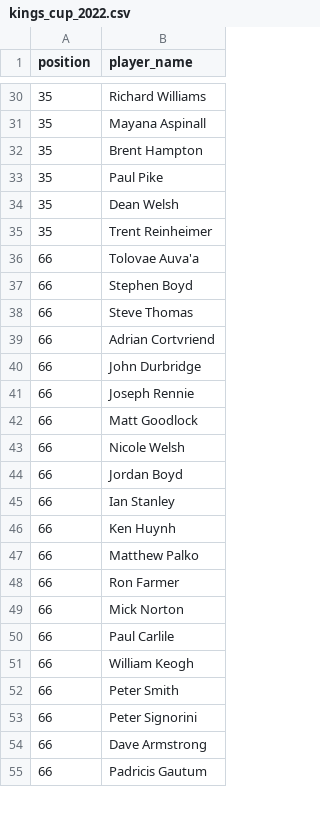
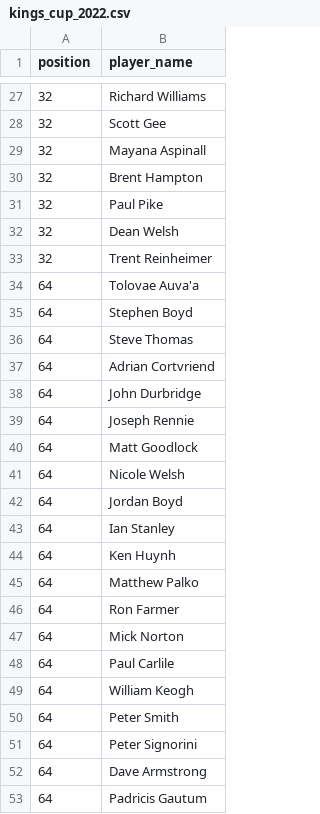
Before and after one commit to martinjandrews/pr2, a CSV file: results/kings_cup_2022.csv, drawn as a sheet; only a part is shown, gaps mark what is left out; the diff covers the shown part only.

```diff
--- a/results/kings_cup_2022.csv
+++ b/results/kings_cup_2022.csv
@@ -30,26 +27,27 @@ position,player_name
-35,Richard Williams
-35,Mayana Aspinall
-35,Brent Hampton
-35,Paul Pike
-35,Dean Welsh
-35,Trent Reinheimer
-66,Tolovae Auva'a
-66,Stephen Boyd
-66,Steve Thomas
-66,Adrian Cortvriend
-66,John Durbridge
-66,Joseph Rennie
-66,Matt Goodlock
-66,Nicole Welsh
-66,Jordan Boyd
-66,Ian Stanley
-66,Ken Huynh
-66,Matthew Palko
-66,Ron Farmer
-66,Mick Norton
-66,Paul Carlile
-66,William Keogh
-66,Peter Smith
-66,Peter Signorini
-66,Dave Armstrong
-66,Padricis Gautum
+32,Richard Williams
+32,Scott Gee
+32,Mayana Aspinall
+32,Brent Hampton
+32,Paul Pike
+32,Dean Welsh
+32,Trent Reinheimer
+64,Tolovae Auva'a
+64,Stephen Boyd
+64,Steve Thomas
+64,Adrian Cortvriend
+64,John Durbridge
+64,Joseph Rennie
+64,Matt Goodlock
+64,Nicole Welsh
+64,Jordan Boyd
+64,Ian Stanley
+64,Ken Huynh
+64,Matthew Palko
+64,Ron Farmer
+64,Mick Norton
+64,Paul Carlile
+64,William Keogh
+64,Peter Smith
+64,Peter Signorini
+64,Dave Armstrong
+64,Padricis Gautum
```
Also changed, not shown: 2 added rows, 3 removed rows and 54 edited cells elsewhere in this file, 2 other files.
